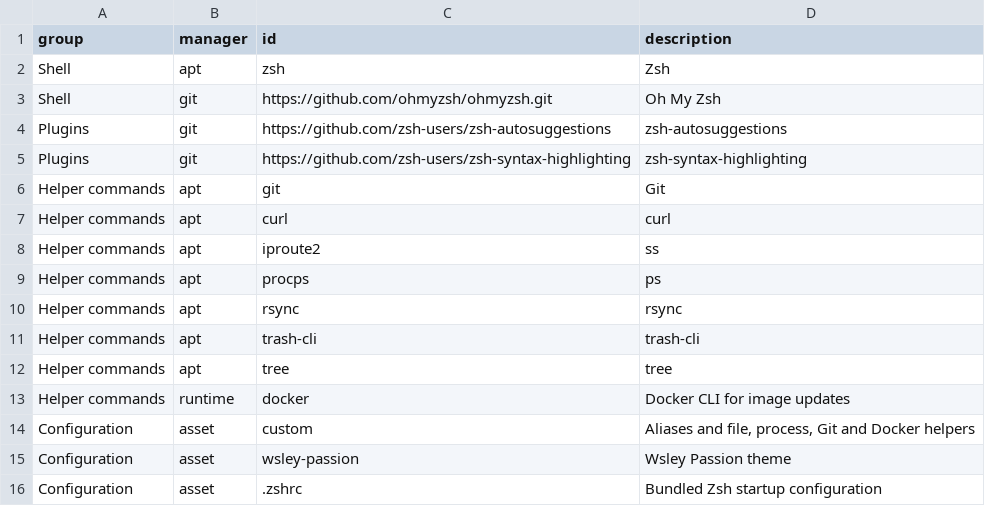
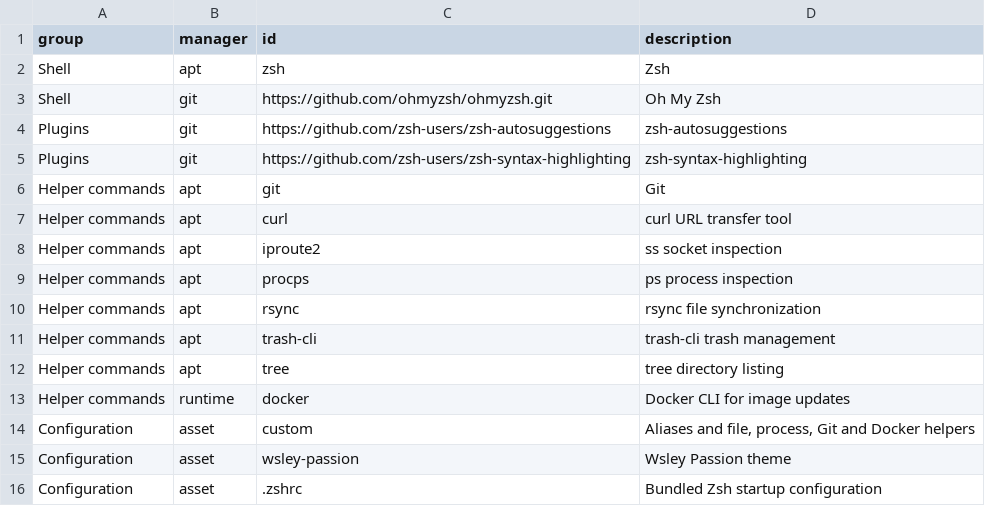
Before and after one commit to oryth-ai/wsley, a TSV file: wsley/modules/02-terminal/zsh/components.tsv, drawn as a sheet.

```diff
--- a/wsley/modules/02-terminal/zsh/components.tsv
+++ b/wsley/modules/02-terminal/zsh/components.tsv
@@ -6,8 +6,8 @@ Plugins	git	https://github.com/zsh-users/zsh-syntax-highlighting	zsh-syntax-high
 Helper commands	apt	git	Git
-Helper commands	apt	curl	curl
-Helper commands	apt	iproute2	ss
-Helper commands	apt	procps	ps
-Helper commands	apt	rsync	rsync
-Helper commands	apt	trash-cli	trash-cli
-Helper commands	apt	tree	tree
+Helper commands	apt	curl	curl URL transfer tool
+Helper commands	apt	iproute2	ss socket inspection
+Helper commands	apt	procps	ps process inspection
+Helper commands	apt	rsync	rsync file synchronization
+Helper commands	apt	trash-cli	trash-cli trash management
+Helper commands	apt	tree	tree directory listing
 Helper commands	runtime	docker	Docker CLI for image updates
```
Also changed, not shown: wsley/modules/01-system/tools/components.tsv, wsley/modules/03-development/docker/components.tsv, 26 other files.
